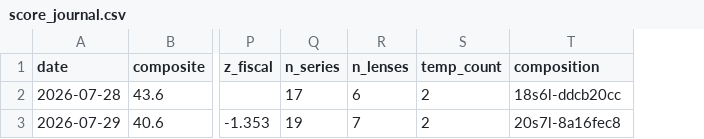
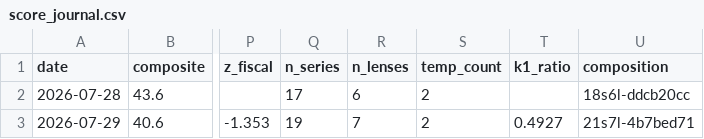
Before and after one commit to tsvetoslavtsachev/bg-macro-dashboard, a CSV file: data/score_journal.csv, drawn as a sheet; only a part is shown, gaps mark what is left out; addresses are those after the commit; the diff names each change by its address in the sheet, - before the commit and + after, or states it on an @@ line.

```diff
--- a/data/score_journal.csv
+++ b/data/score_journal.csv
+column T (k1_ratio), row 3: 0.4927
-U3 (composition): 20s7l-8a16fec8
+U3 (composition): 21s7l-4b7bed71
```
Also changed, not shown: 14 other files.
